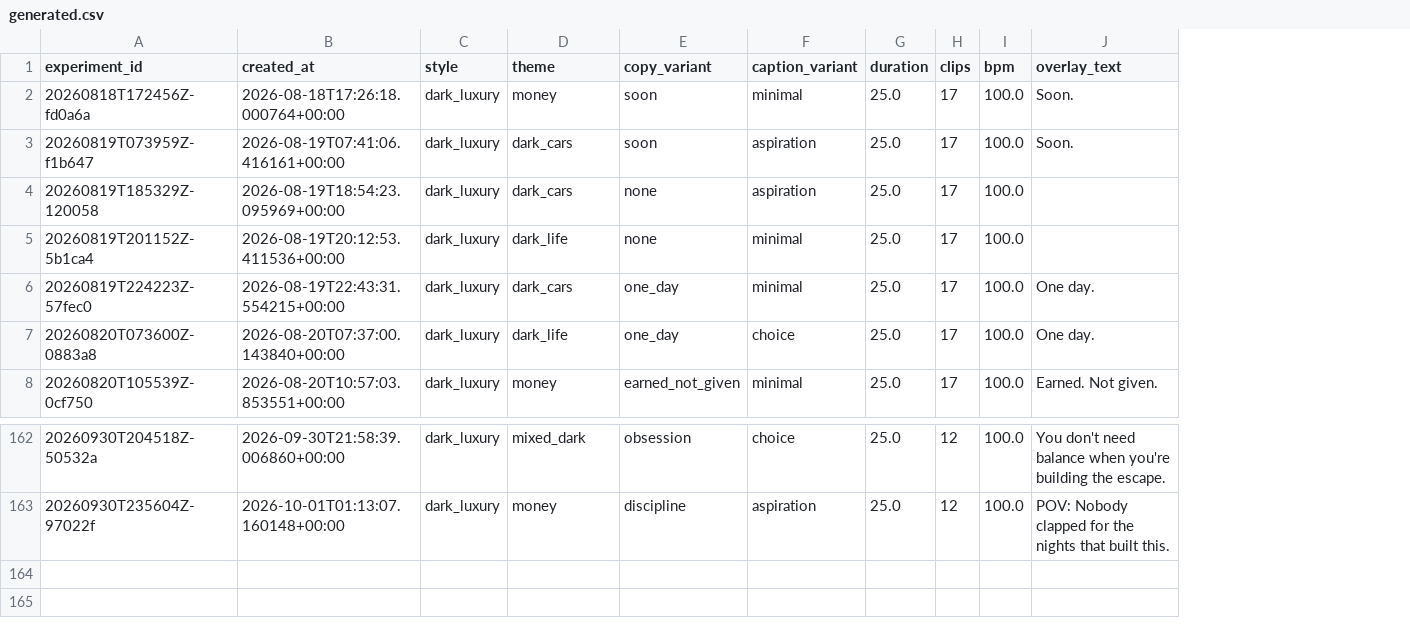
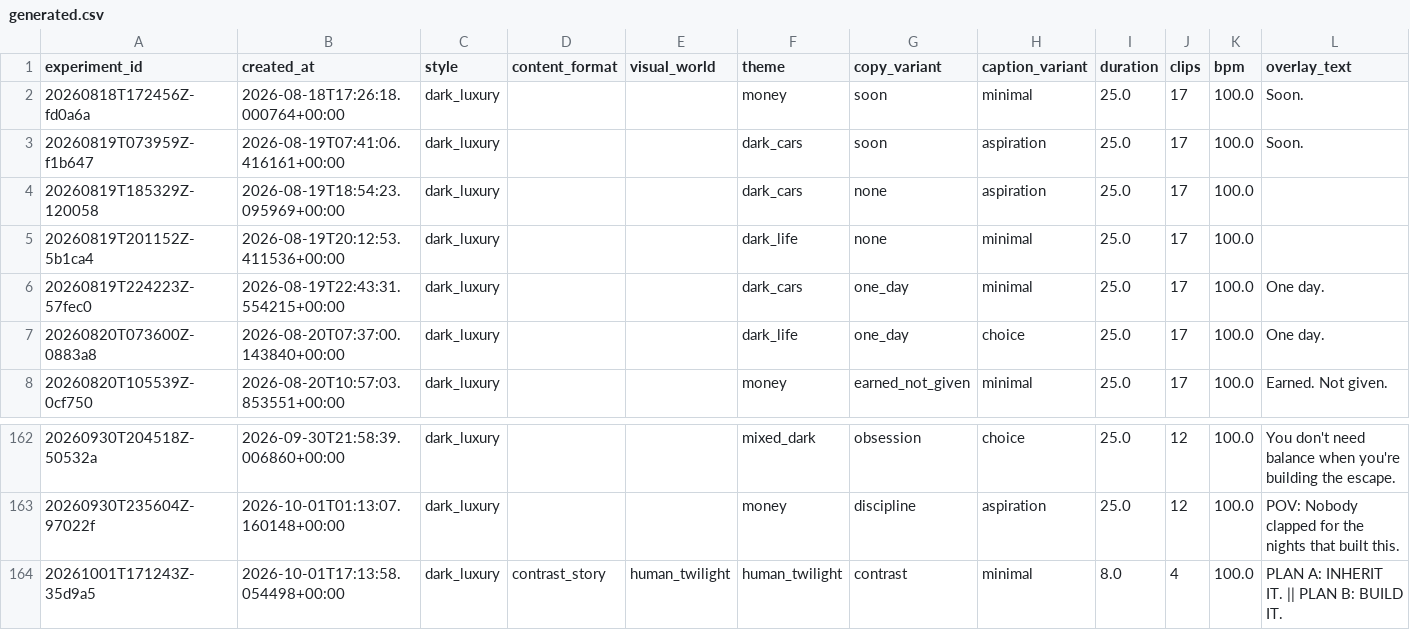
Before and after one commit to Wahb-tech/video-pipeline, a CSV file: data/generated.csv, drawn as a sheet; only a part is shown, gaps mark what is left out; rows hold the shown columns only; the diff names each change by its address in the sheet, - before the commit and + after, or states it on an @@ line.

```diff
--- a/data/generated.csv
+++ b/data/generated.csv
+column D (content_format), empty
+column E (visual_world), empty
+row 164: 20261001T171243Z-35d9a5 | 2026-10-01T17:13:58.054498+00:00 | dark_luxury | contrast_story | human_twilight | human_twilight | contrast | minimal | 8.0 | 4 | 100.0 | PLAN A: INHERIT IT. || PLAN B: BUILD IT.
```
Also changed, not shown: data/used_stock.csv.
